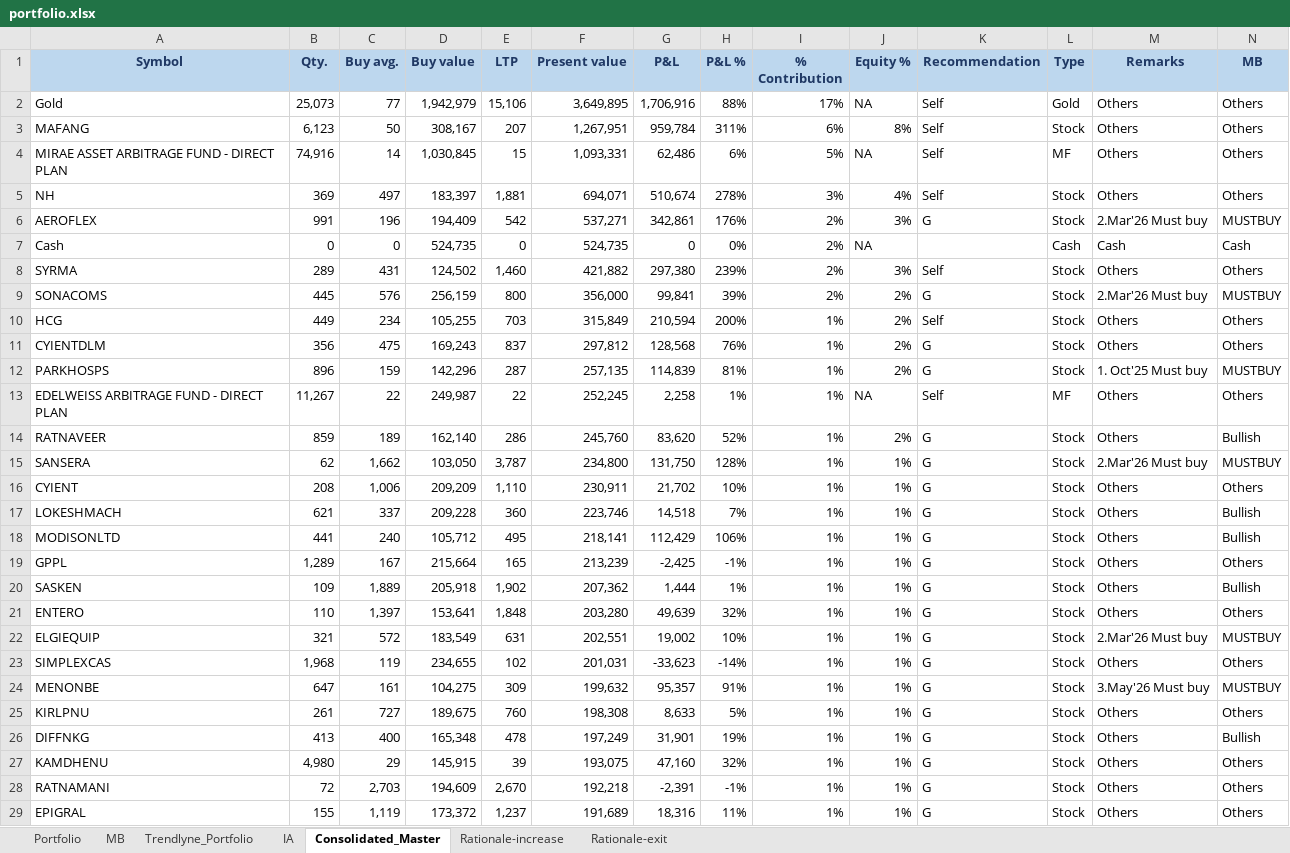
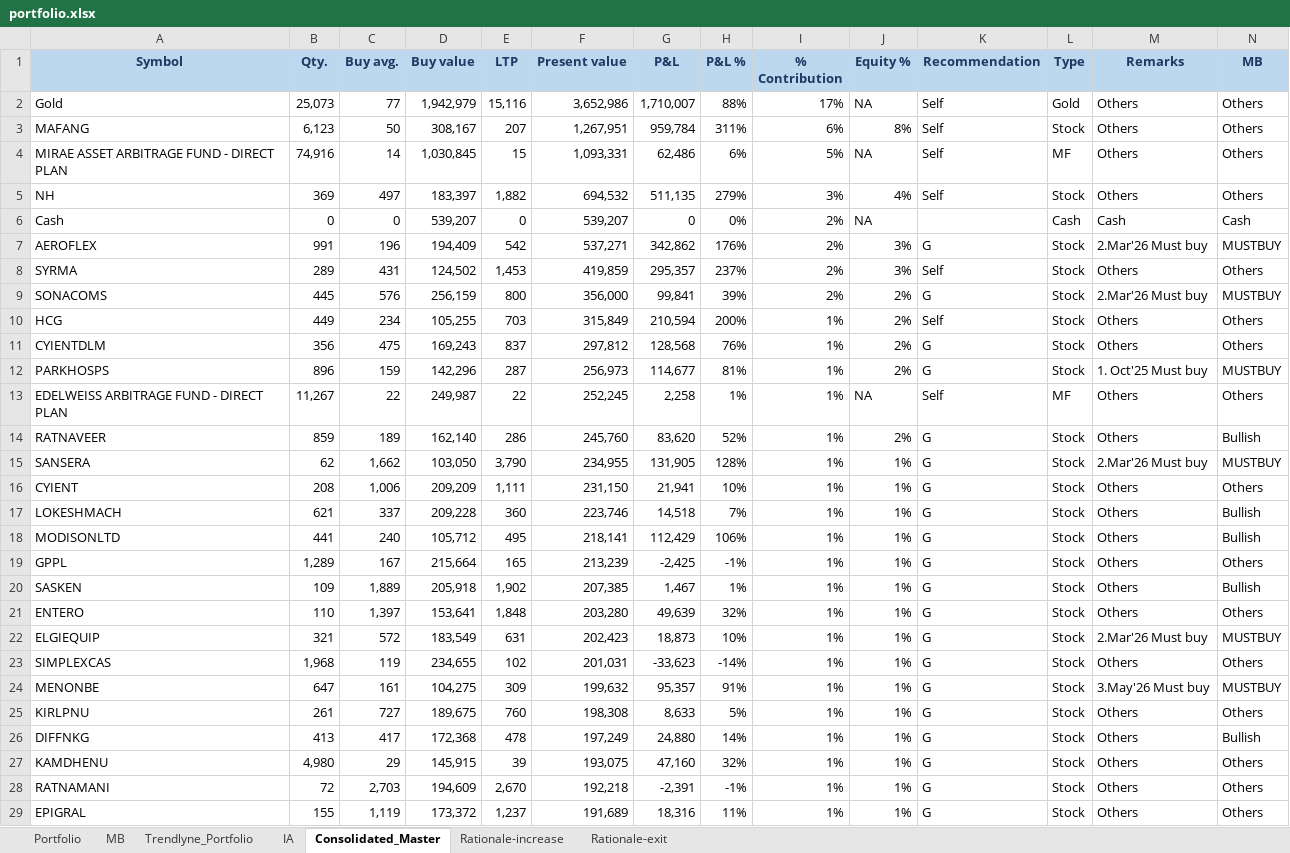
Before and after one commit to kvector0001/STT-Dashboard, an Excel workbook: data/portfolio.xlsx, sheet Consolidated_Master, drawn as a sheet; only a part is shown; values as stored, in another font and other column widths than the file's, no borders; charts and pictures and conditional formats not drawn; removed rows and columns are numbered as before the commit, all else as after; the diff covers the shown part only; the diff names each change by its address in the sheet, - before the commit and + after, or states it on an @@ line.

```diff
--- a/data/portfolio.xlsx (sheet Consolidated_Master)
+++ b/data/portfolio.xlsx (sheet Consolidated_Master)
-E2 (LTP): 15,106
+E2 (LTP): 15,116
-F2 (Present value): 3,649,895
+F2 (Present value): 3,652,986
-G2 (P&L): 1,706,916
+G2 (P&L): 1,710,007
-E5 (LTP): 1,881
+E5 (LTP): 1,882
-F5 (Present value): 694,071
+F5 (Present value): 694,532
-G5 (P&L): 510,674
+G5 (P&L): 511,135
-H5 (P&L %): 278%
+H5 (P&L %): 279%
+row 6: Cash | 0 | 0 | 539,207 | 0 | 539,207 | 0 | 0% | 2% | NA |  | Cash | Cash | Cash
-G7 (P&L): 342,861
+G7 (P&L): 342,862
-row 7: Cash | 0 | 0 | 524,735 | 0 | 524,735 | 0 | 0% | 2% | NA |  | Cash | Cash | Cash
-E8 (LTP): 1,460
+E8 (LTP): 1,453
-F8 (Present value): 421,882
+F8 (Present value): 419,859
-G8 (P&L): 297,380
+G8 (P&L): 295,357
-H8 (P&L %): 239%
+H8 (P&L %): 237%
-F12 (Present value): 257,135
+F12 (Present value): 256,973
-G12 (P&L): 114,839
+G12 (P&L): 114,677
-E15 (LTP): 3,787
+E15 (LTP): 3,790
-F15 (Present value): 234,800
+F15 (Present value): 234,955
-G15 (P&L): 131,750
+G15 (P&L): 131,905
-E16 (LTP): 1,110
+E16 (LTP): 1,111
-F16 (Present value): 230,911
+F16 (Present value): 231,150
-G16 (P&L): 21,702
+G16 (P&L): 21,941
-F20 (Present value): 207,362
+F20 (Present value): 207,385
-G20 (P&L): 1,444
+G20 (P&L): 1,467
-F22 (Present value): 202,551
+F22 (Present value): 202,423
-G22 (P&L): 19,002
+G22 (P&L): 18,873
-C26 (Buy avg.): 400
+C26 (Buy avg.): 417
-D26 (Buy value): 165,348
+D26 (Buy value): 172,368
-G26 (P&L): 31,901
+G26 (P&L): 24,880
-H26 (P&L %): 19%
+H26 (P&L %): 14%
```
Also changed, not shown: 5 added rows, 6 removed rows and 150 edited cells elsewhere in this sheet, sheet Portfolio, sheet IA, sheet Trendlyne_Portfolio, 1 other file.
